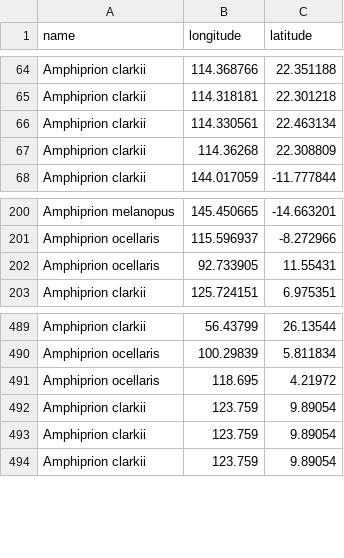
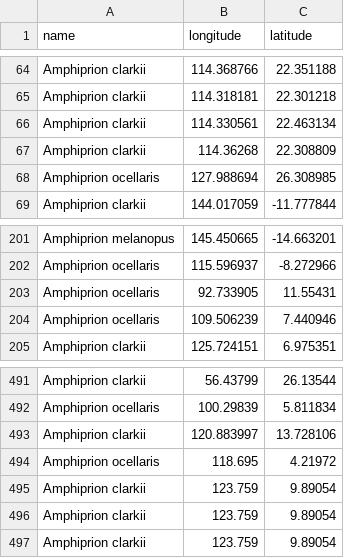
Before and after one commit to DataDrivenEcologicalSynthesis/automation, a CSV file: occurrences.csv, drawn as a sheet; only a part is shown, gaps mark what is left out; the diff names each change by its address in the sheet, - before the commit and + after, or states it on an @@ line.

```diff
--- a/occurrences.csv
+++ b/occurrences.csv
+row 68: Amphiprion ocellaris | 127.988694 | 26.308985
+row 204: Amphiprion ocellaris | 109.506239 | 7.440946
+row 493: Amphiprion clarkii | 120.883997 | 13.728106
```
Also changed, not shown: 1 other file.
